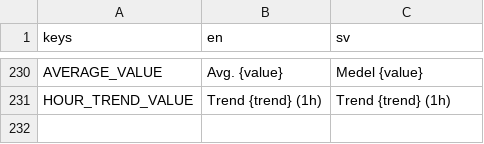
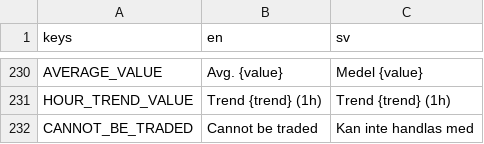
Before and after one commit to local-minimum/geriatric-crawler, a CSV file: resources/translations.csv, drawn as a sheet; only a part is shown, gaps mark what is left out.

```diff
--- a/resources/translations.csv
+++ b/resources/translations.csv
@@ -239 +239,2 @@ AVERAGE_VALUE,Avg. {value},Medel {value}
 HOUR_TREND_VALUE,Trend {trend} (1h),Trend {trend} (1h)
+CANNOT_BE_TRADED,Cannot be traded,Kan inte handlas med
```
Also changed, not shown: 4 other files.
